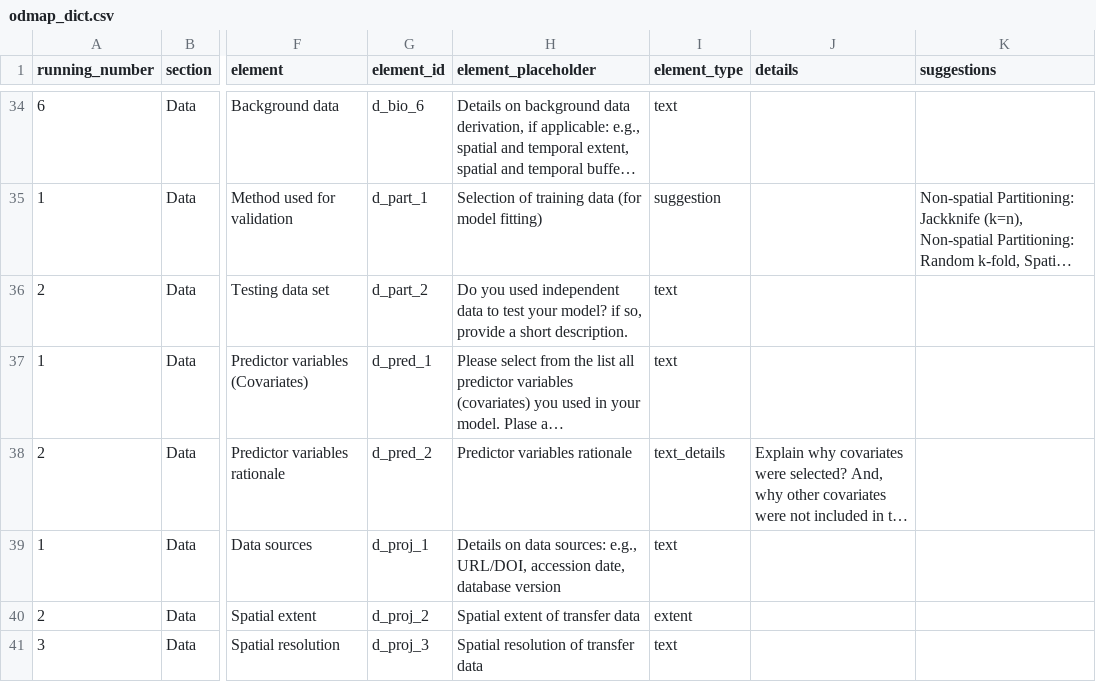
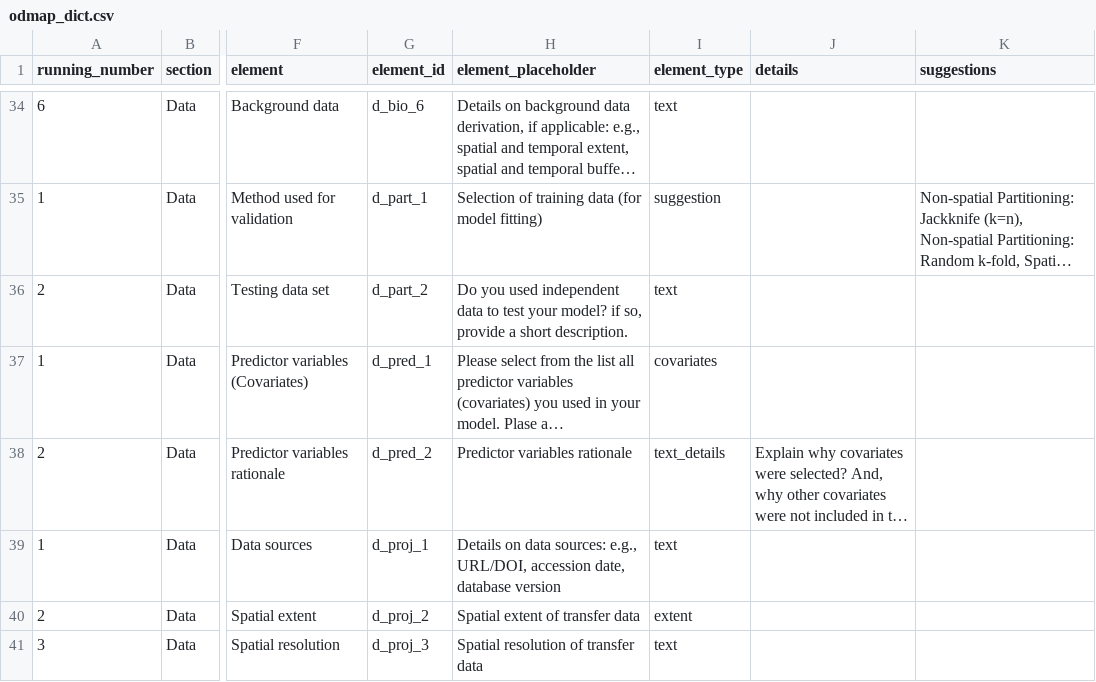
Before and after one commit to LandSciTech/ODMAP-NOBMWG, a CSV file: inst/app/www/odmap_dict.csv, drawn as a sheet; only a part is shown, gaps mark what is left out; long unchanged cells end in …; the diff names each change by its address in the sheet, - before the commit and + after, or states it on an @@ line.

Commit message:
add covariates

```diff
--- a/inst/app/www/odmap_dict.csv
+++ b/inst/app/www/odmap_dict.csv
-I37 (element_type): text
+I37 (element_type): covariates
```
Also changed, not shown: 4 other files.
